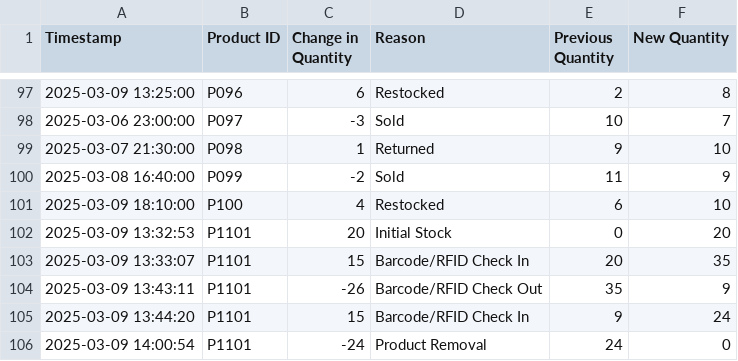
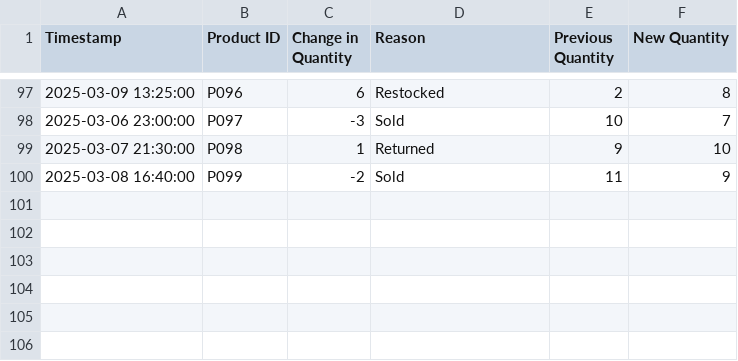
Before and after one commit to soni-shashan/WareGrid, a CSV file: transactions.csv, drawn as a sheet; only a part is shown, gaps mark what is left out.

Commit message:
Update transaction.csv

```diff
--- a/transactions.csv
+++ b/transactions.csv
@@ -100,7 +100 @@ Timestamp,Product ID,Change in Quantity,Reason,Previous Quantity,New Quantity
 2025-03-08 16:40:00,P099,-2,Sold,11,9
-2025-03-09 18:10:00,P100,4,Restocked,6,10
-2025-03-09 13:32:53,P1101,20,Initial Stock,0,20
-2025-03-09 13:33:07,P1101,15,Barcode/RFID Check In,20,35
-2025-03-09 13:43:11,P1101,-26,Barcode/RFID Check Out,35,9
-2025-03-09 13:44:20,P1101,15,Barcode/RFID Check In,9,24
-2025-03-09 14:00:54,P1101,-24,Product Removal,24,0
```
